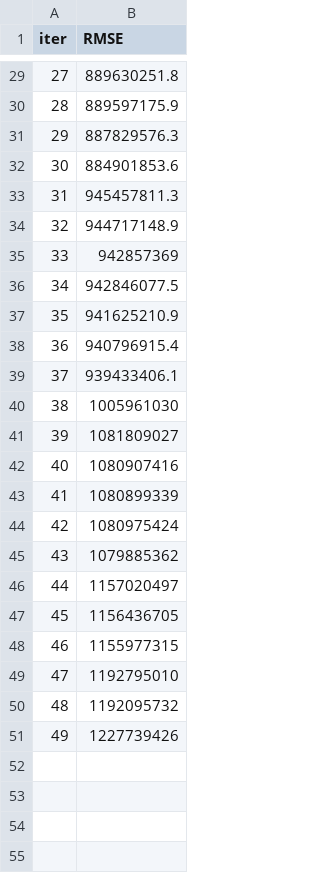
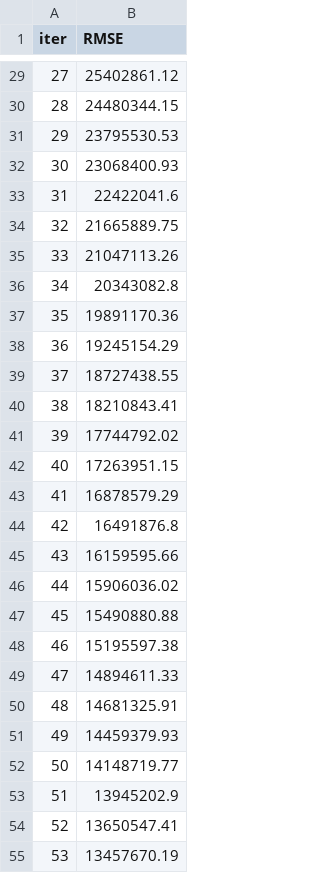
Before and after one commit to borstl/GHGScope3-ML, a TSV file: Jupyter/catboost_info/test_error.tsv, drawn as a sheet; only a part is shown, gaps mark what is left out; the diff covers the shown part only.

```diff
--- a/Jupyter/catboost_info/test_error.tsv
+++ b/Jupyter/catboost_info/test_error.tsv
@@ -29,23 +29,27 @@ iter	RMSE
-27	889630251.8
-28	889597175.9
-29	887829576.3
-30	884901853.6
-31	945457811.3
-32	944717148.9
-33	942857369
-34	942846077.5
-35	941625210.9
-36	940796915.4
-37	939433406.1
-38	1005961030
-39	1081809027
-40	1080907416
-41	1080899339
-42	1080975424
-43	1079885362
-44	1157020497
-45	1156436705
-46	1155977315
-47	1192795010
-48	1192095732
-49	1227739426
+27	25402861.12
+28	24480344.15
+29	23795530.53
+30	23068400.93
+31	22422041.6
+32	21665889.75
+33	21047113.26
+34	20343082.8
+35	19891170.36
+36	19245154.29
+37	18727438.55
+38	18210843.41
+39	17744792.02
+40	17263951.15
+41	16878579.29
+42	16491876.8
+43	16159595.66
+44	15906036.02
+45	15490880.88
+46	15195597.38
+47	14894611.33
+48	14681325.91
+49	14459379.93
+50	14148719.77
+51	13945202.9
+52	13650547.41
+53	13457670.19
```
Also changed, not shown: 46 added rows and 27 edited cells elsewhere in this file, Jupyter/catboost_info/learn_error.tsv, Jupyter/catboost_info/time_left.tsv, 19 other files.
